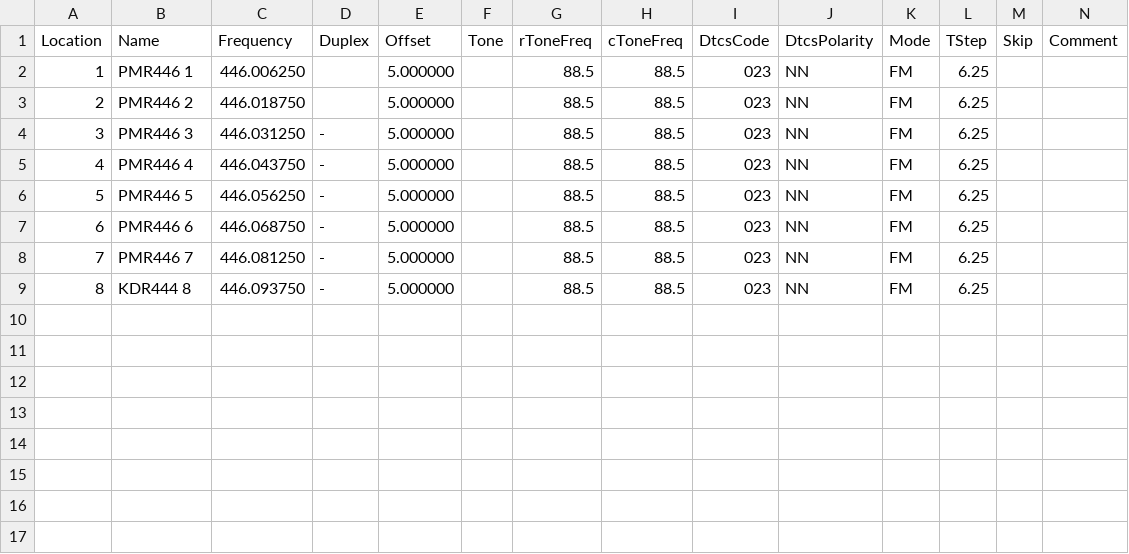
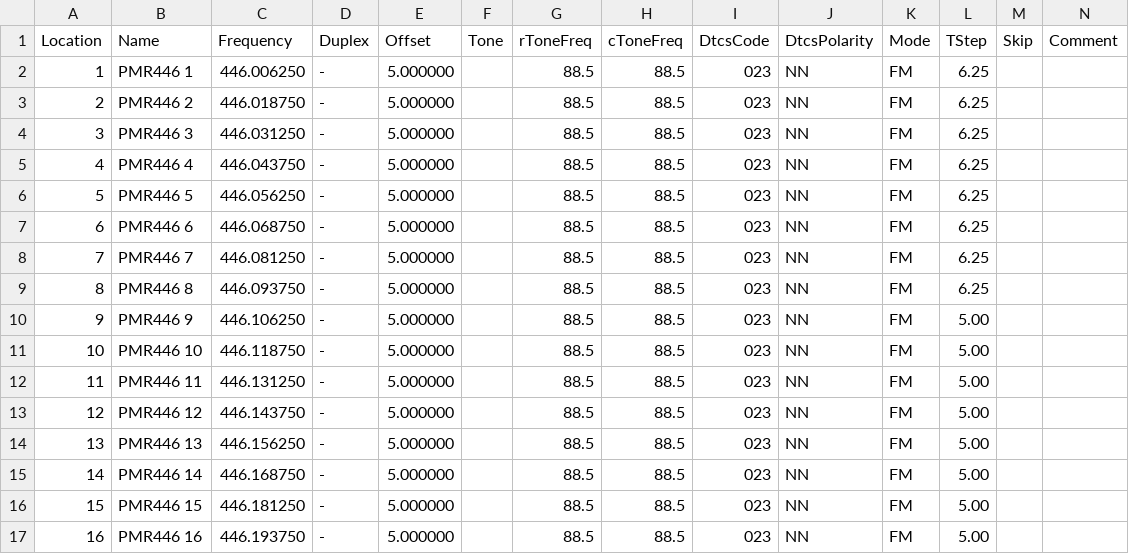
Before and after one commit to ways/chirp-marine-vhf-no, a CSV file: pmr-446.csv, drawn as a sheet; only a part is shown; rows hold the shown columns only; the diff names each change by its address in the sheet, - before the commit and + after, or states it on an @@ line.

```diff
--- a/pmr-446.csv
+++ b/pmr-446.csv
-D2:D3 (Duplex): (empty)
+D2:D3 (Duplex): -
-B9 (Name): KDR444 8
+B9 (Name): PMR446 8
+row 10: 9 | PMR446 9 | 446.106250 | - | 5.000000 |  | 88.5 | 88.5 | 023 | NN | FM | 5.00
+row 11: 10 | PMR446 10 | 446.118750 | - | 5.000000 |  | 88.5 | 88.5 | 023 | NN | FM | 5.00
+row 12: 11 | PMR446 11 | 446.131250 | - | 5.000000 |  | 88.5 | 88.5 | 023 | NN | FM | 5.00
+row 13: 12 | PMR446 12 | 446.143750 | - | 5.000000 |  | 88.5 | 88.5 | 023 | NN | FM | 5.00
+row 14: 13 | PMR446 13 | 446.156250 | - | 5.000000 |  | 88.5 | 88.5 | 023 | NN | FM | 5.00
+row 15: 14 | PMR446 14 | 446.168750 | - | 5.000000 |  | 88.5 | 88.5 | 023 | NN | FM | 5.00
+row 16: 15 | PMR446 15 | 446.181250 | - | 5.000000 |  | 88.5 | 88.5 | 023 | NN | FM | 5.00
+row 17: 16 | PMR446 16 | 446.193750 | - | 5.000000 |  | 88.5 | 88.5 | 023 | NN | FM | 5.00
```
Also changed, not shown: 1 other file.
